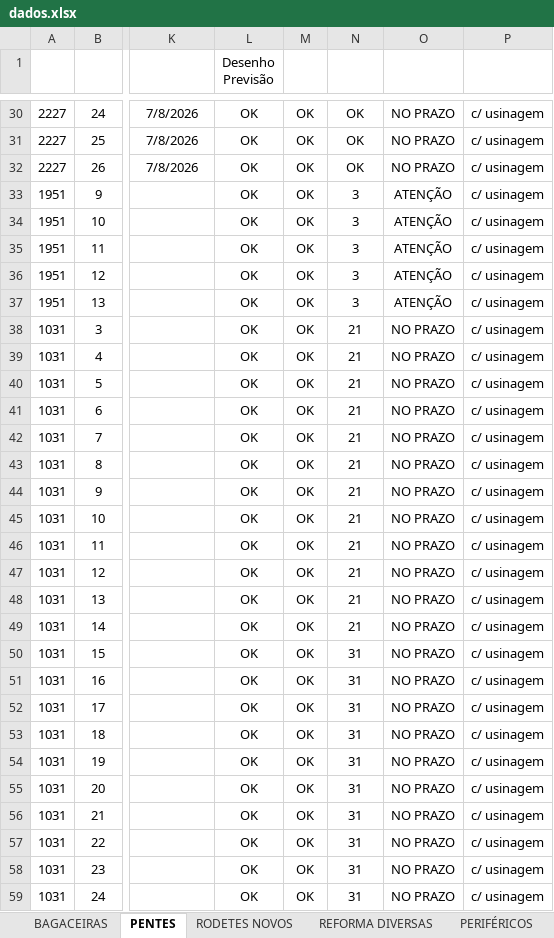
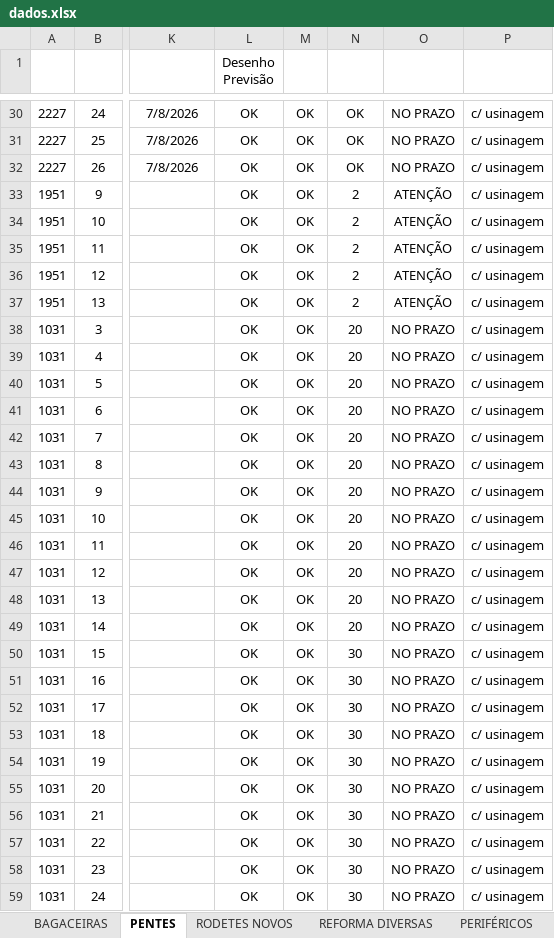
Before and after one commit to marcelodilena/carteira_prod, an Excel workbook: dados.xlsx, sheet PENTES, drawn as a sheet; only a part is shown, gaps mark what is left out; values as stored, in another font and other column widths than the file's, no borders; table styles not drawn; the diff covers the shown part only; the diff names each change by its address in the sheet, - before the commit and + after, or states it on an @@ line.

```diff
--- a/dados.xlsx (sheet PENTES)
+++ b/dados.xlsx (sheet PENTES)
-N33:N37 (Dias Falta2): 3
+N33:N37 (Dias Falta2): 2
-N38:N49 (Dias Falta2): 21
+N38:N49 (Dias Falta2): 20
-N50:N59 (Dias Falta2): 31
+N50:N59 (Dias Falta2): 30
```
Also changed, not shown: 163 edited cells elsewhere in this sheet, sheet BAGACEIRAS, sheet RODETES NOVOS, sheet ROLOS, sheet PERIFÉRICOS, formulas that keep their value, hidden cells, 1 other file.
